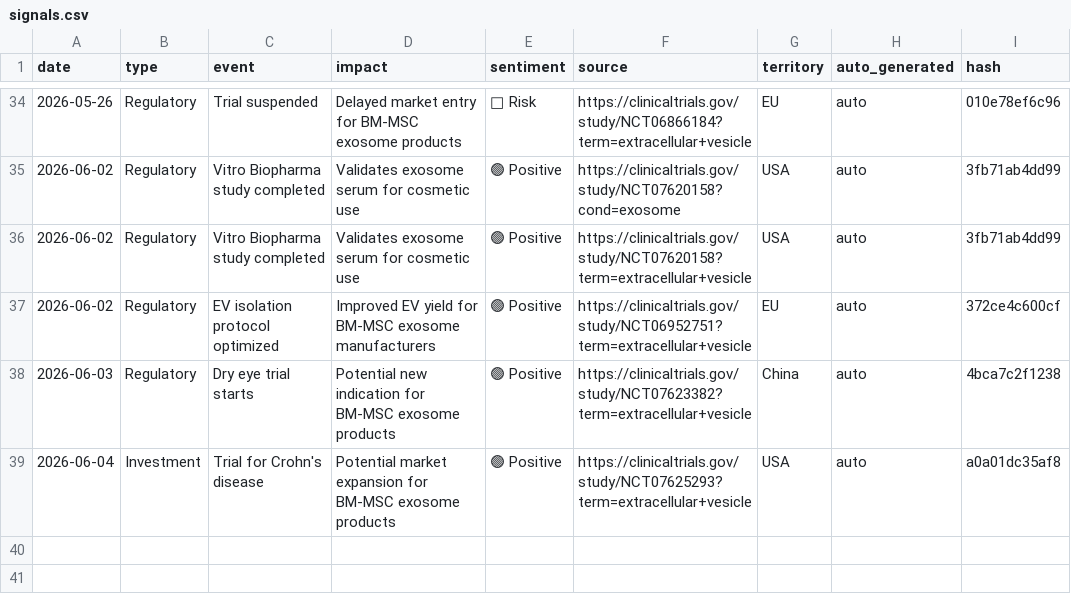
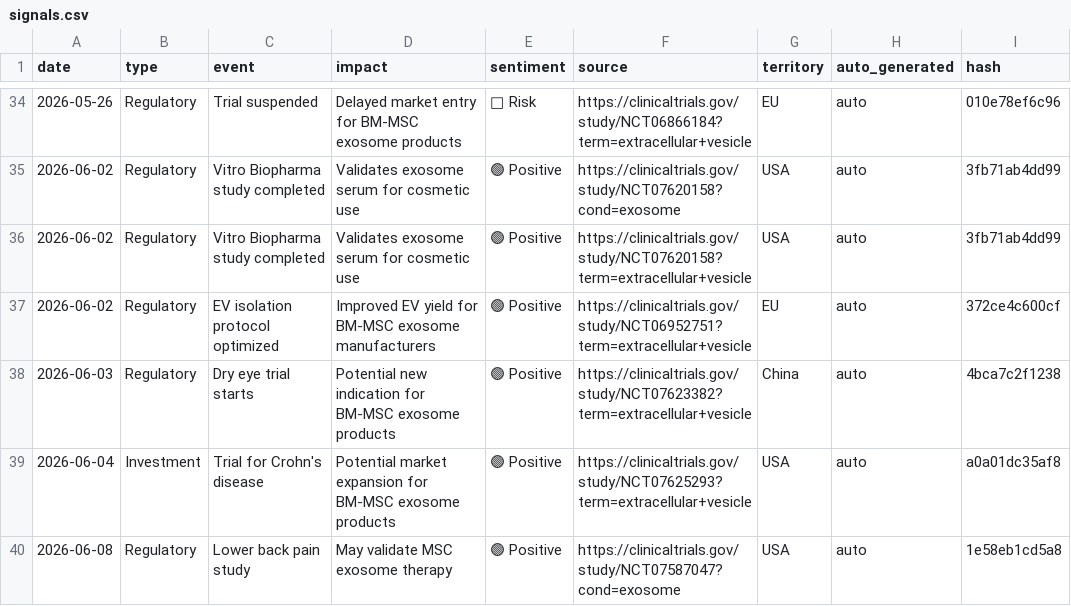
Before and after one commit to limorchen/exosomes_global_naive, a CSV file: data/signals.csv, drawn as a sheet; only a part is shown, gaps mark what is left out; the diff names each change by its address in the sheet, - before the commit and + after, or states it on an @@ line.

```diff
--- a/data/signals.csv
+++ b/data/signals.csv
+row 40: 2026-06-08 | Regulatory | Lower back pain study | May validate MSC exosome therapy | 🟢 Positive | https://clinicaltrials.gov/study/NCT07587047?cond=exosome | USA | auto | 1e58eb1cd5a8
```
Also changed, not shown: 1 other file.
